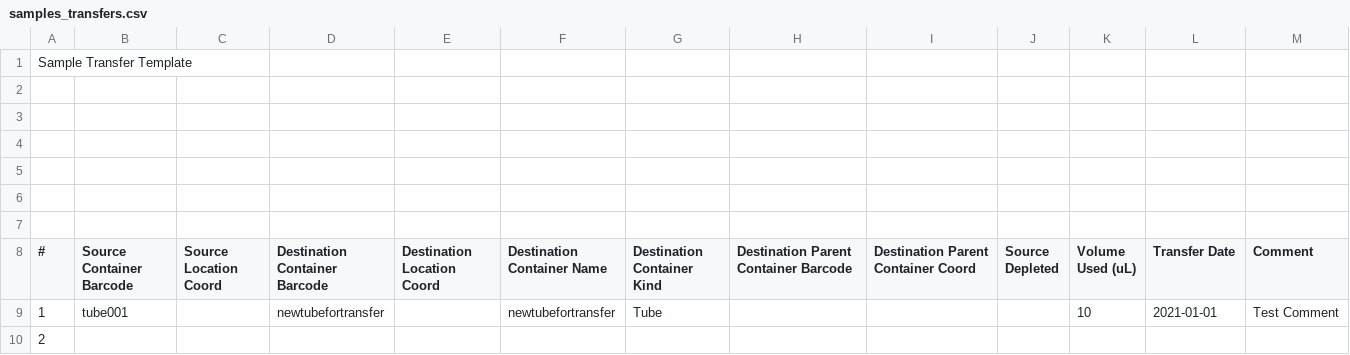
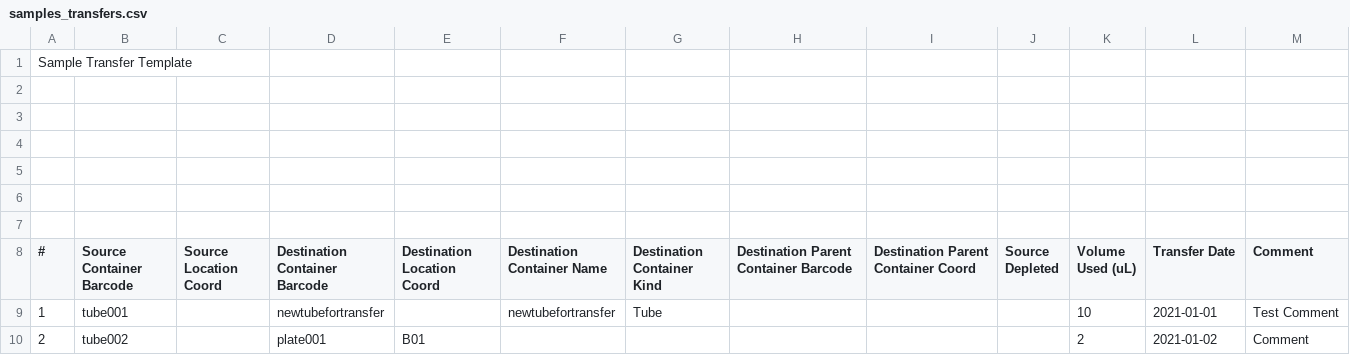
Before and after one commit to c3g/freezeman, a CSV file: backend/fms_core/example_data/csv/samples_transfers.csv, drawn as a sheet.

Commit message:
Unit tests for Sample Transfer

```diff
--- a/backend/fms_core/example_data/csv/samples_transfers.csv
+++ b/backend/fms_core/example_data/csv/samples_transfers.csv
@@ -9,2 +9,2 @@ Sample Transfer Template,,,,,,,,,,,,
 1,tube001,,newtubefortransfer,,newtubefortransfer,Tube,,,,10,2021-01-01,Test Comment
-2,,,,,,,,,,,,
+2,tube002,,plate001,B01,,,,,,2,2021-01-02,Comment
```
Also changed, not shown: 1 other file.
